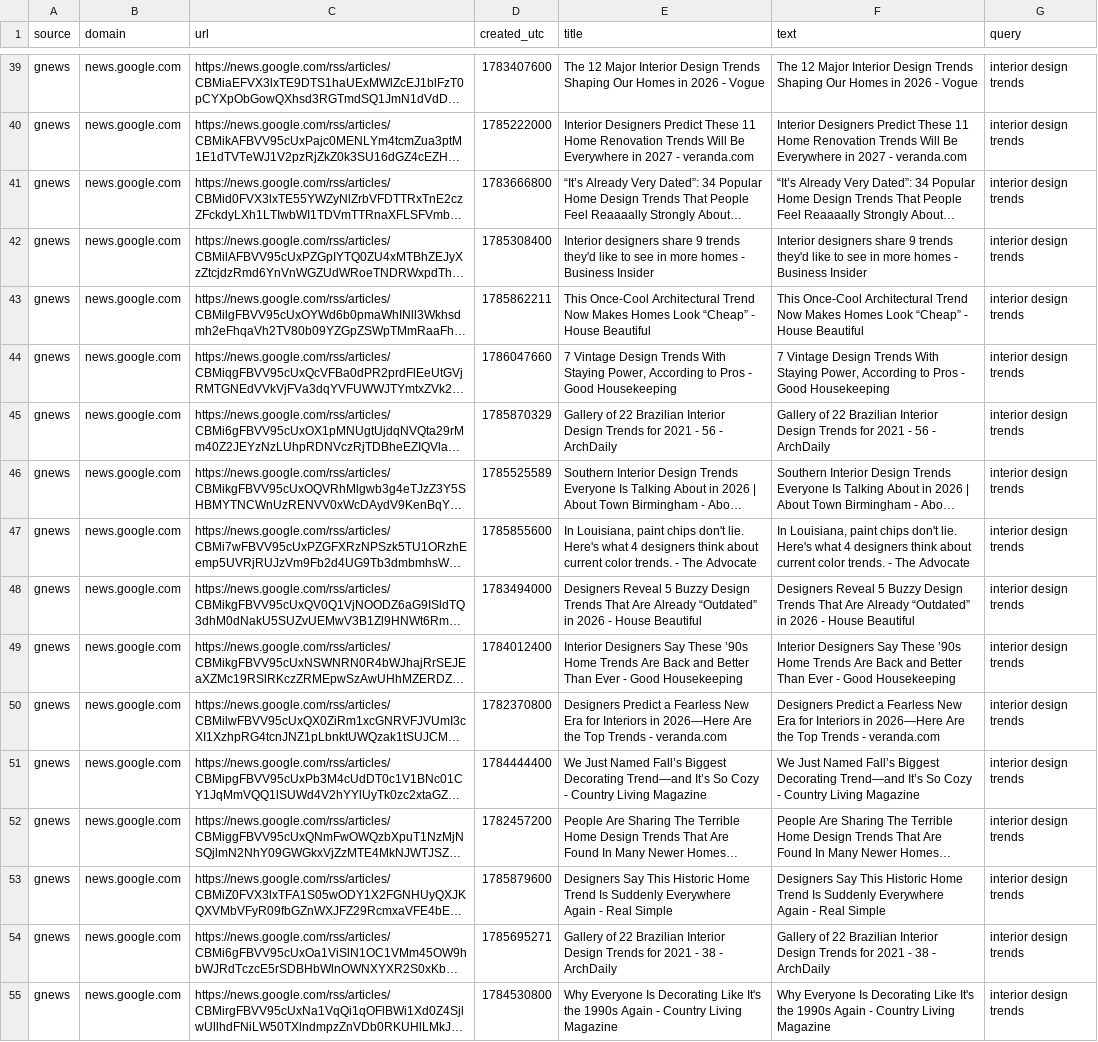
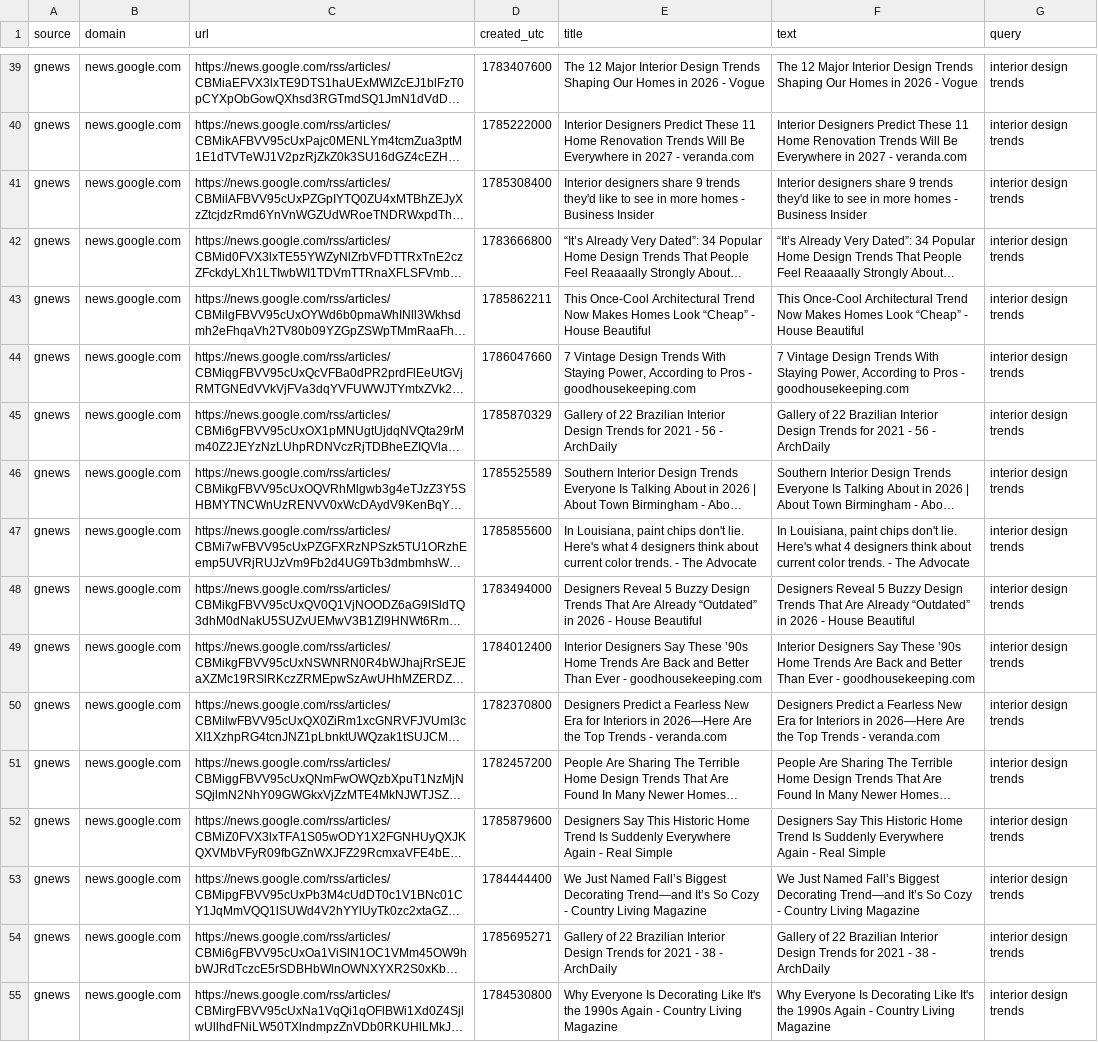
Before and after one commit to prettylittledata/prettylittledata, a CSV file: data/decor_all_raw.csv, drawn as a sheet; only a part is shown, gaps mark what is left out; long unchanged cells end in …; the diff covers the shown part only; the diff names each change by its address in the sheet, - before the commit and + after, or states it on an @@ line.

```diff
--- a/data/decor_all_raw.csv
+++ b/data/decor_all_raw.csv
@@ row 42 moved to row 41: gnews @@
-E44 (title): …Pros - Good Housekeeping
+E44 (title): …Pros - goodhousekeeping.com
-F44 (text): …Pros - Good Housekeeping
+F44 (text): …Pros - goodhousekeeping.com
-E49 (title): …Ever - Good Housekeeping
+E49 (title): …Ever - goodhousekeeping.com
-F49 (text): …Ever - Good Housekeeping
+F49 (text): …Ever - goodhousekeeping.com
@@ row 51 moved to row 53: gnews @@
```
Also changed, not shown: 2 added rows, 2 removed rows, 9 moved rows and 25 edited cells elsewhere in this file, data/decor_decreasing_terms.csv, data/decor_increasing_terms.csv, 4 other files.
